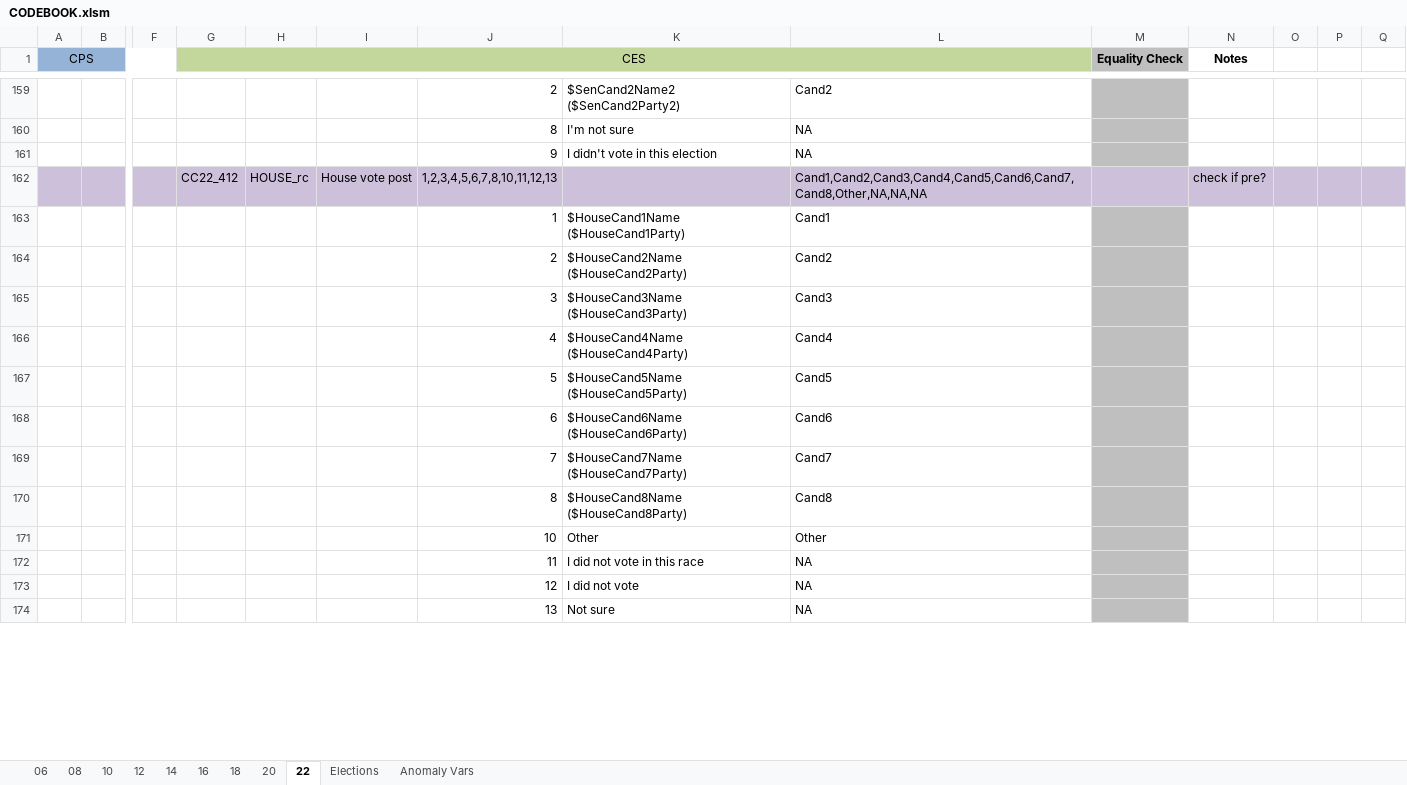
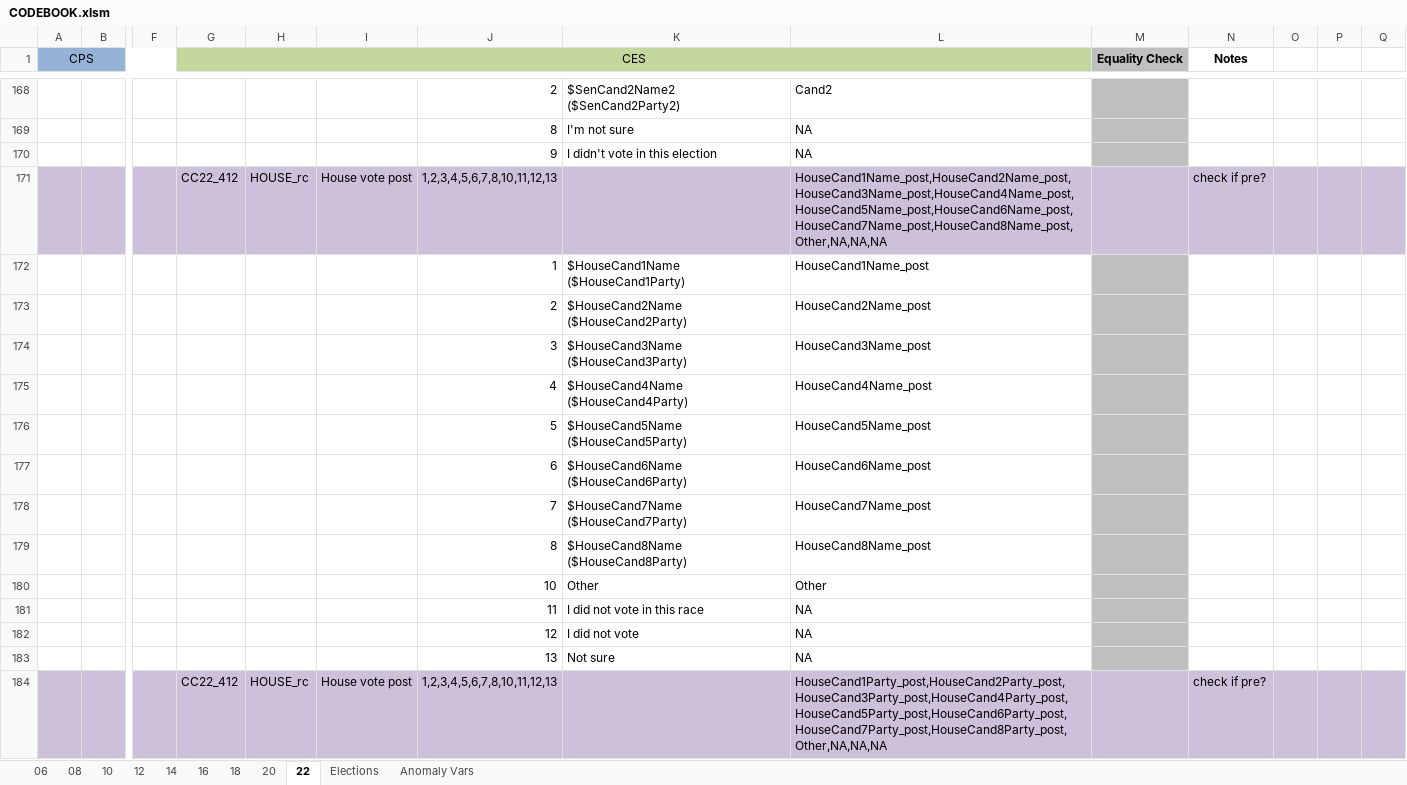
Before and after one commit to jdpru/CES-Accuracy-Analysis, an Excel workbook: code/CODEBOOK.xlsm, sheet 22, drawn as a sheet; only a part is shown, gaps mark what is left out; values as stored, in another font and other column widths than the file's, no borders; conditional formats not drawn; addresses are those after the commit; rows hold the shown columns only; the diff covers the shown part only; the diff names each change by its address in the sheet, - before the commit and + after, or states it on an @@ line.

```diff
--- a/code/CODEBOOK.xlsm (sheet 22)
+++ b/code/CODEBOOK.xlsm (sheet 22)
-L171: Cand1,Cand2,Cand3,Cand4,Cand5,Cand6,Cand7,Cand8,Other,NA,NA,NA
+L171: HouseCand1Name_post,HouseCand2Name_post,HouseCand3Name_post,HouseCand4Name_post,HouseCand5Name_post,HouseCand6Name_post,HouseCand7Name_post,HouseCand8Name_post,Other,NA,NA,NA
-L172: Cand1
+L172: HouseCand1Name_post
-L173: Cand2
+L173: HouseCand2Name_post
-L174: Cand3
+L174: HouseCand3Name_post
-L175: Cand4
+L175: HouseCand4Name_post
-L176: Cand5
+L176: HouseCand5Name_post
-L177: Cand6
+L177: HouseCand6Name_post
-L178: Cand7
+L178: HouseCand7Name_post
-L179: Cand8
+L179: HouseCand8Name_post
+row 184:  |  |  | CC22_412 | HOUSE_rc | House vote post | 1,2,3,4,5,6,7,8,10,11,12,13 |  | HouseCand1Party_post,HouseCand2Party_post,HouseCand3Party_post,HouseCand4Party_post,HouseCand5Party_post,HouseCand6Party_post,HouseCand7Party_post,HouseCand8Party_post,Other,NA,NA,NA |  | check if pre?
```
Also changed, not shown: 43 added rows, 2 removed rows and 23 edited cells elsewhere in this sheet, sheet 20, sheet 16, sheet 18, sheet 06, sheet 12, sheet 10, 3 more sheets, formulas that keep their value, data/misc/skip_conditions_final.xlsx, 23 other files.
